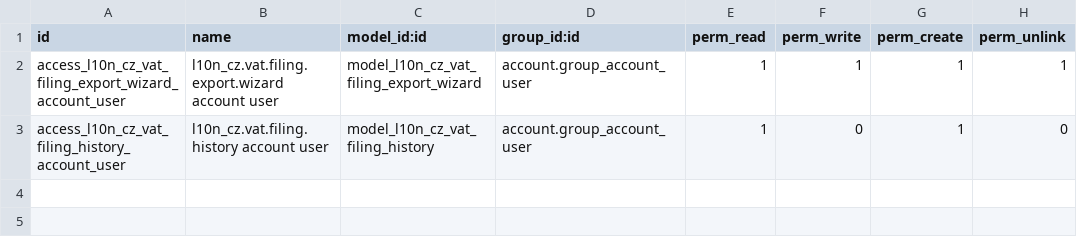
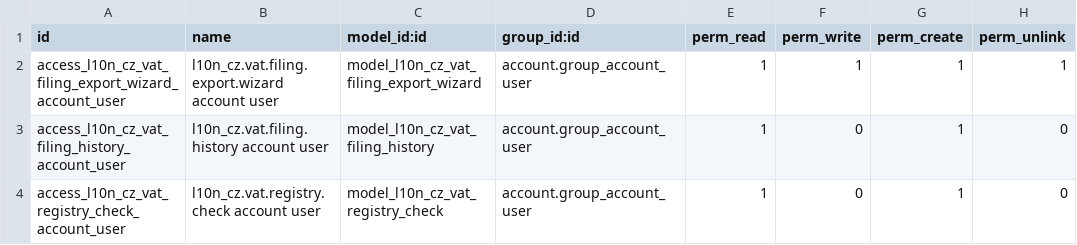
Before and after one commit to tompta1/odoo-addon-czech-vat-filing, a CSV file: addons/custom/l10n_cz_vat_filing/security/ir.model.access.csv, drawn as a sheet.

Commit message:
feat: add CZ VAT registry shield for supplier risk checks

```diff
--- a/addons/custom/l10n_cz_vat_filing/security/ir.model.access.csv
+++ b/addons/custom/l10n_cz_vat_filing/security/ir.model.access.csv
@@ -3 +3,2 @@ access_l10n_cz_vat_filing_export_wizard_account_user,l10n_cz.vat.filing.export.w
 access_l10n_cz_vat_filing_history_account_user,l10n_cz.vat.filing.history account user,model_l10n_cz_vat_filing_history,account.group_account_user,1,0,1,0
+access_l10n_cz_vat_registry_check_account_user,l10n_cz.vat.registry.check account user,model_l10n_cz_vat_registry_check,account.group_account_user,1,0,1,0
```
Also changed, not shown: 14 other files.
